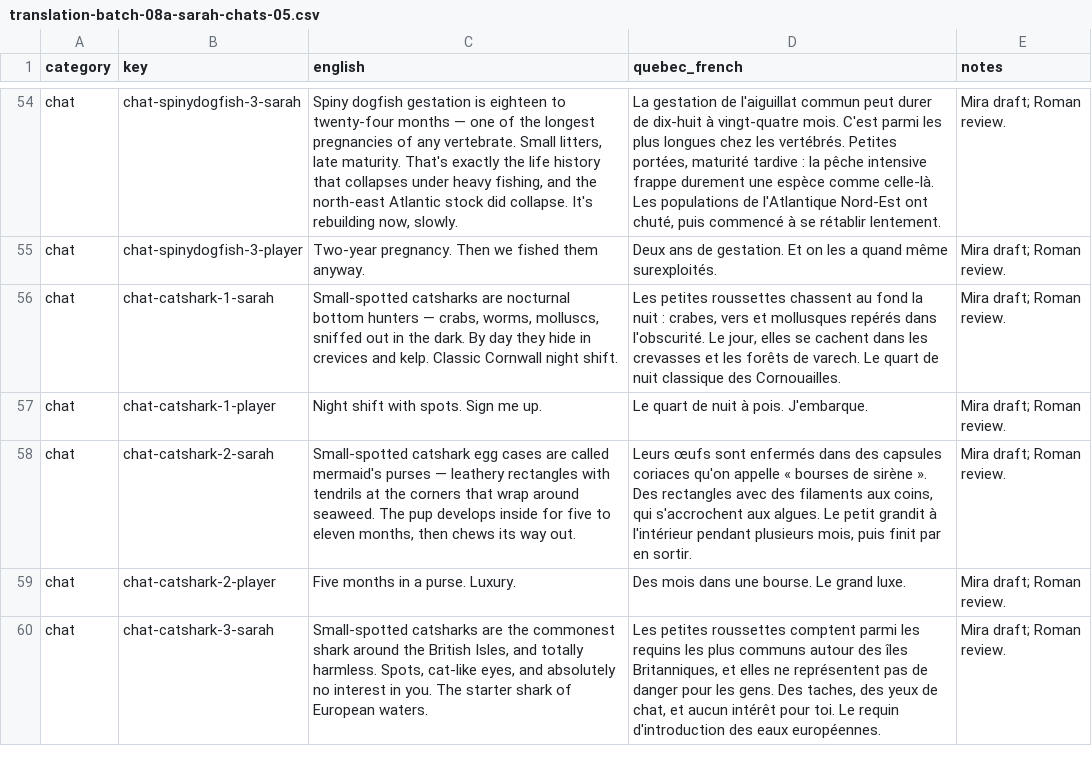
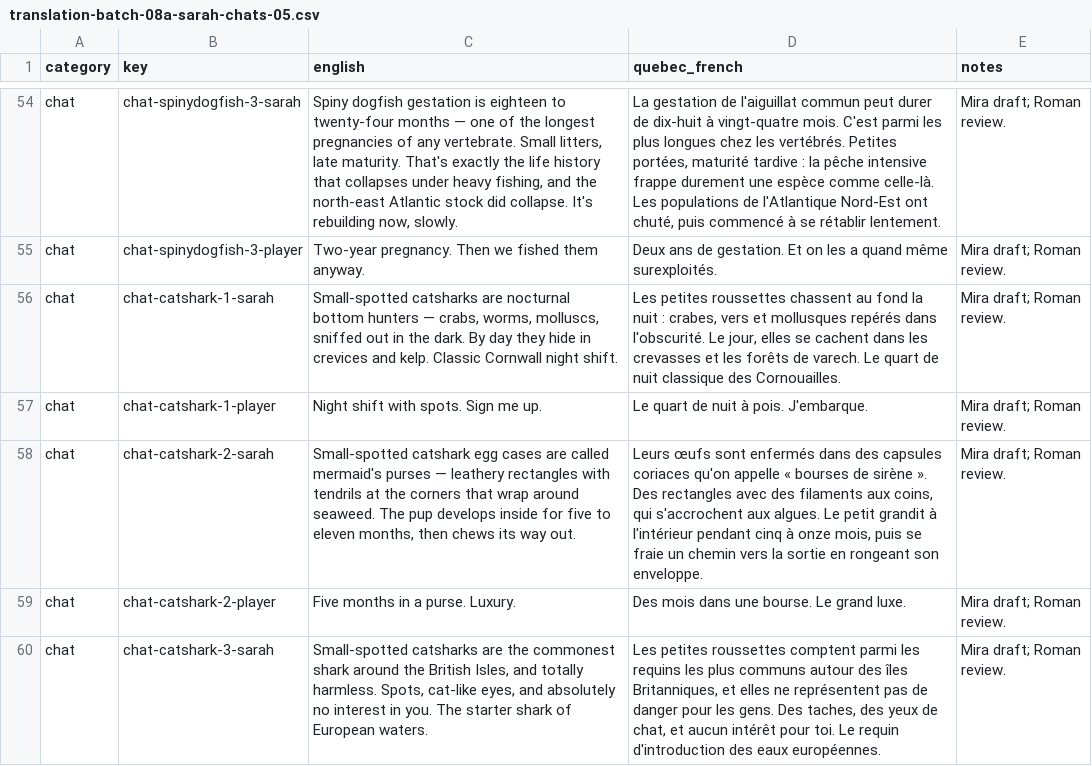
Before and after one commit to cyan-fox-avery/sur-la-piste-des-requins, a CSV file: translation-batch-08a-sarah-chats-05.csv, drawn as a sheet; only a part is shown, gaps mark what is left out; the diff covers the shown part only.

```diff
--- a/translation-batch-08a-sarah-chats-05.csv
+++ b/translation-batch-08a-sarah-chats-05.csv
@@ -57,3 +57,3 @@ chat,chat-catshark-1-sarah,"Small-spotted catsharks are nocturnal bottom hunters
 chat,chat-catshark-1-player,Night shift with spots. Sign me up.,Le quart de nuit à pois. J'embarque.,Mira draft; Roman review.
-chat,chat-catshark-2-sarah,"Small-spotted catshark egg cases are called mermaid's purses — leathery rectangles with tendrils at the corners that wrap around seaweed. The pup develops inside for five to eleven months, then chews its way out.","Leurs œufs sont enfermés dans des capsules coriaces qu'on appelle « bourses de sirène ». Des rectangles avec des filaments aux coins, qui s'accrochent aux algues. Le petit grandit à l'intérieur pendant plusieurs mois, puis finit par en sortir.",Mira draft; Roman review.
+chat,chat-catshark-2-sarah,"Small-spotted catshark egg cases are called mermaid's purses — leathery rectangles with tendrils at the corners that wrap around seaweed. The pup develops inside for five to eleven months, then chews its way out.","Leurs œufs sont enfermés dans des capsules coriaces qu'on appelle « bourses de sirène ». Des rectangles avec des filaments aux coins, qui s'accrochent aux algues. Le petit grandit à l'intérieur pendant cinq à onze mois, puis se fraie un chemin vers la sortie en rongeant son enveloppe.",Mira draft; Roman review.
 chat,chat-catshark-2-player,Five months in a purse. Luxury.,Des mois dans une bourse. Le grand luxe.,Mira draft; Roman review.
```
Also changed, not shown: 8 edited cells elsewhere in this file.
